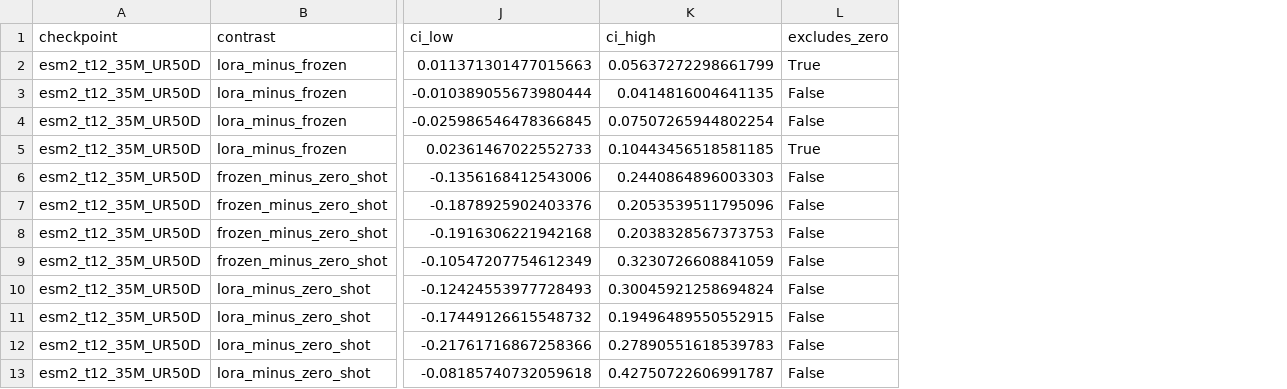
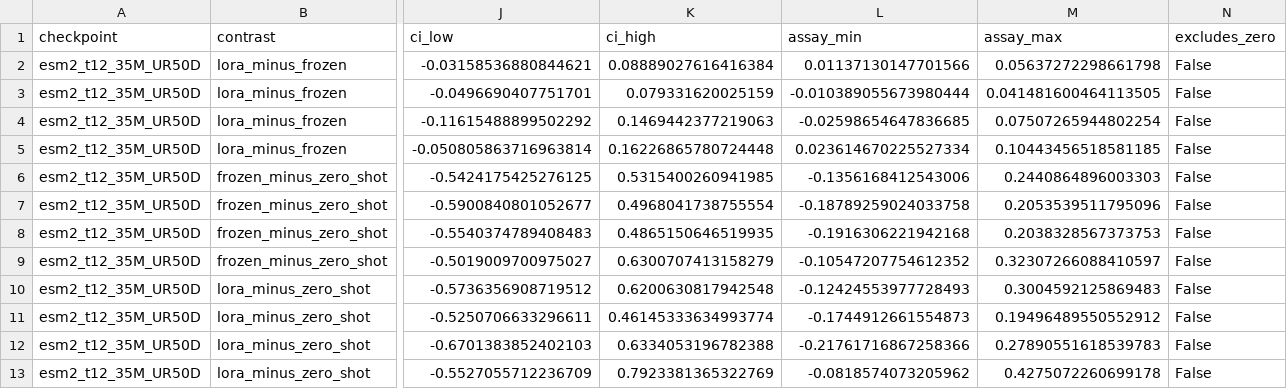
Before and after one commit to zorian15/bio-transformer-portfolio, a CSV file: projects/dms-benchmark/results/contrasts.csv, drawn as a sheet; only a part is shown, gaps mark what is left out; addresses are those after the commit; the diff names each change by its address in the sheet, - before the commit and + after, or states it on an @@ line.

```diff
--- a/projects/dms-benchmark/results/contrasts.csv
+++ b/projects/dms-benchmark/results/contrasts.csv
+column L (assay_min), rows 2-13: 0.01137130147701566 | -0.010389055673980444 | -0.02598654647836685 | 0.023614670225527334 | -0.1356168412543006 | -0.18789259024033758 | -0.1916306221942168 | -0.10547207754612352 | -0.12424553977728493 | -0.1744912661554873 | -0.21761716867258366 | -0.0818574073205962
+column M (assay_max), rows 2-13: 0.05637272298661798 | 0.041481600464113505 | 0.07507265944802254 | 0.10443456518581185 | 0.2440864896003303 | 0.2053539511795096 | 0.2038328567373753 | 0.32307266088410597 | 0.3004592125869483 | 0.19496489550552912 | 0.27890551618539783 | 0.4275072260699178
-J2 (ci_low): 0.011371301477015663
+J2 (ci_low): -0.03158536880844621
-K2 (ci_high): 0.05637272298661799
+K2 (ci_high): 0.08889027616416384
-N2 (excludes_zero): True
+N2 (excludes_zero): False
-J3 (ci_low): -0.010389055673980444
+J3 (ci_low): -0.0496690407751701
-K3 (ci_high): 0.0414816004641135
+K3 (ci_high): 0.079331620025159
-J4 (ci_low): -0.025986546478366845
+J4 (ci_low): -0.11615488899502292
-K4 (ci_high): 0.07507265944802254
+K4 (ci_high): 0.1469442377219063
-J5 (ci_low): 0.02361467022552733
+J5 (ci_low): -0.050805863716963814
-K5 (ci_high): 0.10443456518581185
+K5 (ci_high): 0.16226865780724448
-N5 (excludes_zero): True
+N5 (excludes_zero): False
-J6 (ci_low): -0.1356168412543006
+J6 (ci_low): -0.5424175425276125
-K6 (ci_high): 0.2440864896003303
+K6 (ci_high): 0.5315400260941985
-J7 (ci_low): -0.1878925902403376
+J7 (ci_low): -0.5900840801052677
-K7 (ci_high): 0.2053539511795096
+K7 (ci_high): 0.4968041738755554
-J8 (ci_low): -0.1916306221942168
+J8 (ci_low): -0.5540374789408483
-K8 (ci_high): 0.2038328567373753
+K8 (ci_high): 0.4865150646519935
-J9 (ci_low): -0.10547207754612349
+J9 (ci_low): -0.5019009700975027
-K9 (ci_high): 0.3230726608841059
+K9 (ci_high): 0.6300707413158279
-J10 (ci_low): -0.12424553977728493
+J10 (ci_low): -0.5736356908719512
-K10 (ci_high): 0.30045921258694824
+K10 (ci_high): 0.6200630817942548
-J11 (ci_low): -0.17449126615548732
+J11 (ci_low): -0.5250706633296611
-K11 (ci_high): 0.19496489550552915
+K11 (ci_high): 0.46145333634993774
-J12 (ci_low): -0.21761716867258366
+J12 (ci_low): -0.6701383852402103
-K12 (ci_high): 0.27890551618539783
+K12 (ci_high): 0.6334053196782388
-J13 (ci_low): -0.08185740732059618
+J13 (ci_low): -0.5527055712236709
-K13 (ci_high): 0.42750722606991787
+K13 (ci_high): 0.7923381365322769
```
Also changed, not shown: 4 other files.
